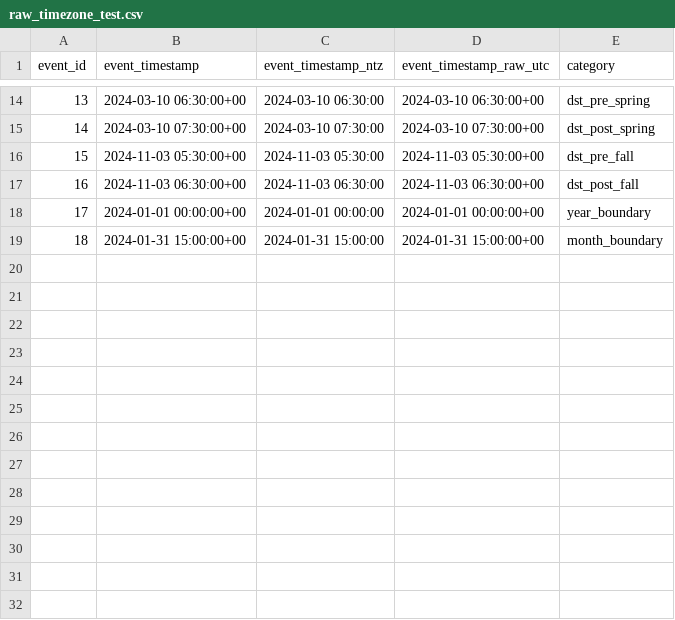
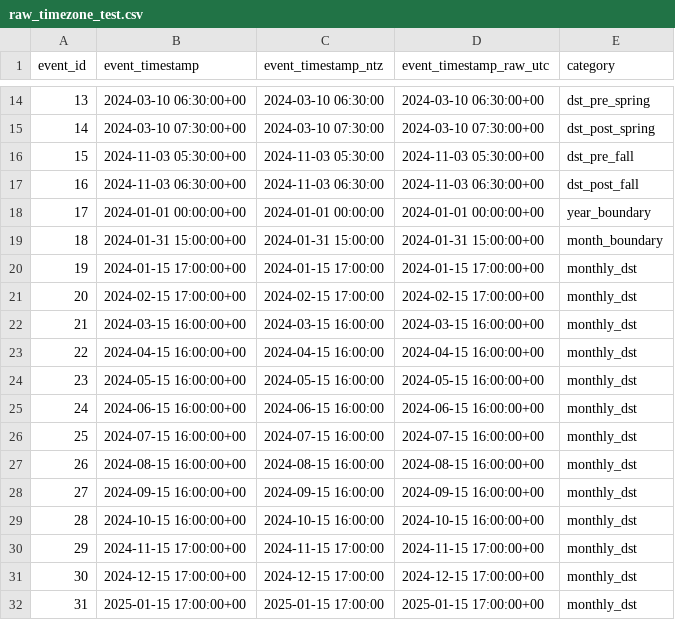
Before and after one commit to simonqin/ld, a CSV file: examples/full-jaffle-shop-demo/dbt/data/raw_timezone_test.csv, drawn as a sheet; only a part is shown, gaps mark what is left out.

Commit message:
fix(echarts): pad continuous category axis for all bar charts (#22922)
* fix(echarts): pad continuous category axis for all bar charts

The continuous-axis snap iteration can produce category strings that
drift from the warehouse row values by an hour across DST boundaries.
ECharts matches dataset rows to category labels by strict string
equality, so the affected bars silently disappear.

padDatasetForContinuousAxis already normalizes both sides to
YYYY-MM-DD and rewrites rows to the canonical category, but its call
site was gated on rowLimit being set. Dropping that half of the guard
makes the normalizer run whenever a continuous range exists. For UTC
charts the rewrite is byte-for-byte identical to the input; for
non-UTC + DST charts the missing bars come back.

Adds two tests: a DST-offset row matching a non-DST range, and a UTC
byte-for-byte no-op. Seeds a monthly_dst category in the timezone_test
fixture for browser repro.

* fix(echarts): use xField as the date field when padding, flip-agnostic

The previous selector returned yField[0] when flipAxes was true, but
layout.xField is the dimension regardless of orientation — the flip
only swaps which visual axis renders it. With the rowLimit gate
removed, flipped charts were rewriting the metric column with date
strings and dropping bars.

* fix(echarts): canonicalize stacked-bar series.data on continuous-date axes

applyRoundedCornersToStackData rebuilds series.data from raw rows, which
bypasses the dataset.source normalization that padDatasetForContinuousAxis
applies for continuous-date category axes. On DST-spanning project
timezones, the row's x-value can drift by an hour from the canonical axis
label; ECharts then fails to find an axis slot for those tuples and the
affected bars disappear.

Extends applyRoundedCornersToStackData with an optional categoryValues
array (parallel to rows). The call site builds the array from
axes.continuousDateRange using the same slice(0, 10) lookup the dataset
normalizer uses, so series.data tuples land on the same canonical labels
as the axis.

Unit tests cover the substitution path, the omitted-param fallback, and
sparse categoryValues falling back per index.

```diff
--- a/examples/full-jaffle-shop-demo/dbt/data/raw_timezone_test.csv
+++ b/examples/full-jaffle-shop-demo/dbt/data/raw_timezone_test.csv
@@ -19 +19,14 @@ event_id,event_timestamp,event_timestamp_ntz,event_timestamp_raw_utc,category
 18,2024-01-31 15:00:00+00,2024-01-31 15:00:00,2024-01-31 15:00:00+00,month_boundary
+19,2024-01-15 17:00:00+00,2024-01-15 17:00:00,2024-01-15 17:00:00+00,monthly_dst
+20,2024-02-15 17:00:00+00,2024-02-15 17:00:00,2024-02-15 17:00:00+00,monthly_dst
+21,2024-03-15 16:00:00+00,2024-03-15 16:00:00,2024-03-15 16:00:00+00,monthly_dst
+22,2024-04-15 16:00:00+00,2024-04-15 16:00:00,2024-04-15 16:00:00+00,monthly_dst
+23,2024-05-15 16:00:00+00,2024-05-15 16:00:00,2024-05-15 16:00:00+00,monthly_dst
+24,2024-06-15 16:00:00+00,2024-06-15 16:00:00,2024-06-15 16:00:00+00,monthly_dst
+25,2024-07-15 16:00:00+00,2024-07-15 16:00:00,2024-07-15 16:00:00+00,monthly_dst
+26,2024-08-15 16:00:00+00,2024-08-15 16:00:00,2024-08-15 16:00:00+00,monthly_dst
+27,2024-09-15 16:00:00+00,2024-09-15 16:00:00,2024-09-15 16:00:00+00,monthly_dst
+28,2024-10-15 16:00:00+00,2024-10-15 16:00:00,2024-10-15 16:00:00+00,monthly_dst
+29,2024-11-15 17:00:00+00,2024-11-15 17:00:00,2024-11-15 17:00:00+00,monthly_dst
+30,2024-12-15 17:00:00+00,2024-12-15 17:00:00,2024-12-15 17:00:00+00,monthly_dst
+31,2025-01-15 17:00:00+00,2025-01-15 17:00:00,2025-01-15 17:00:00+00,monthly_dst
```
Also changed, not shown: 5 other files.
